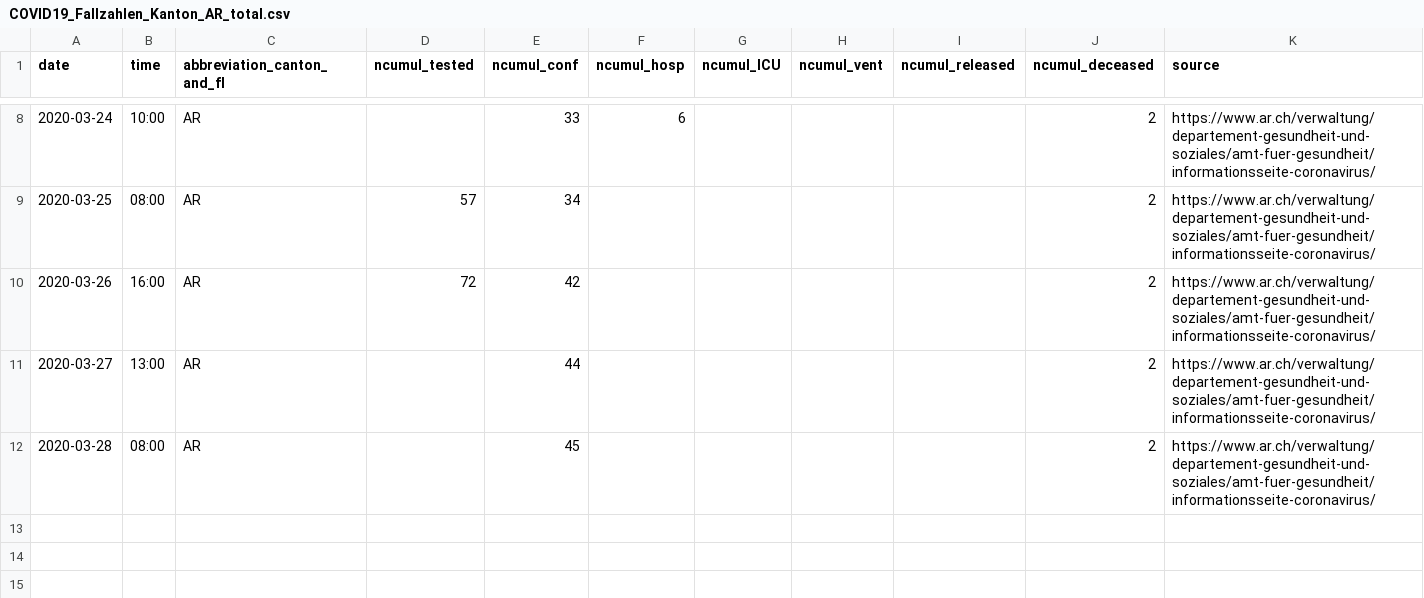
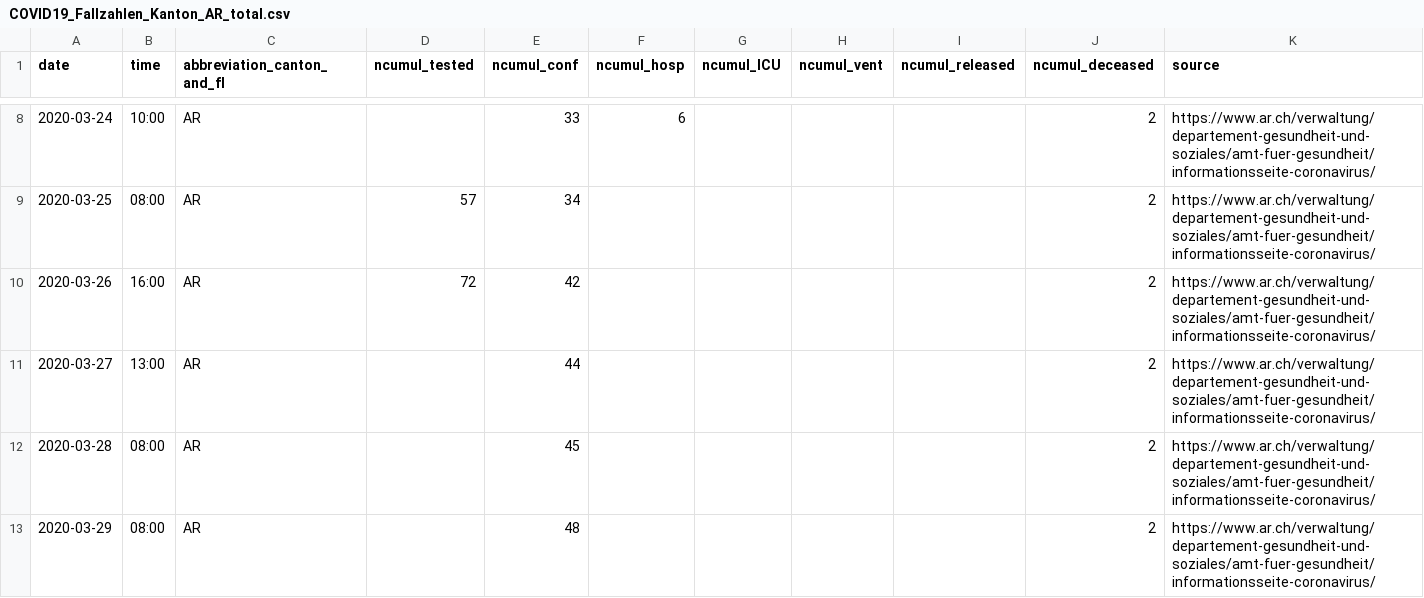
Before and after one commit to CorinneHuegli/covid_19, a CSV file: fallzahlen_kanton_total_csv/COVID19_Fallzahlen_Kanton_AR_total.csv, drawn as a sheet; only a part is shown, gaps mark what is left out; the diff names each change by its address in the sheet, - before the commit and + after, or states it on an @@ line.

```diff
--- a/fallzahlen_kanton_total_csv/COVID19_Fallzahlen_Kanton_AR_total.csv
+++ b/fallzahlen_kanton_total_csv/COVID19_Fallzahlen_Kanton_AR_total.csv
+row 13: 2020-03-29 | 08:00 | AR |  | 48 |  |  |  |  | 2 | https://www.ar.ch/verwaltung/departement-gesundheit-und-soziales/amt-fuer-gesundheit/informationsseite-coronavirus/
```
